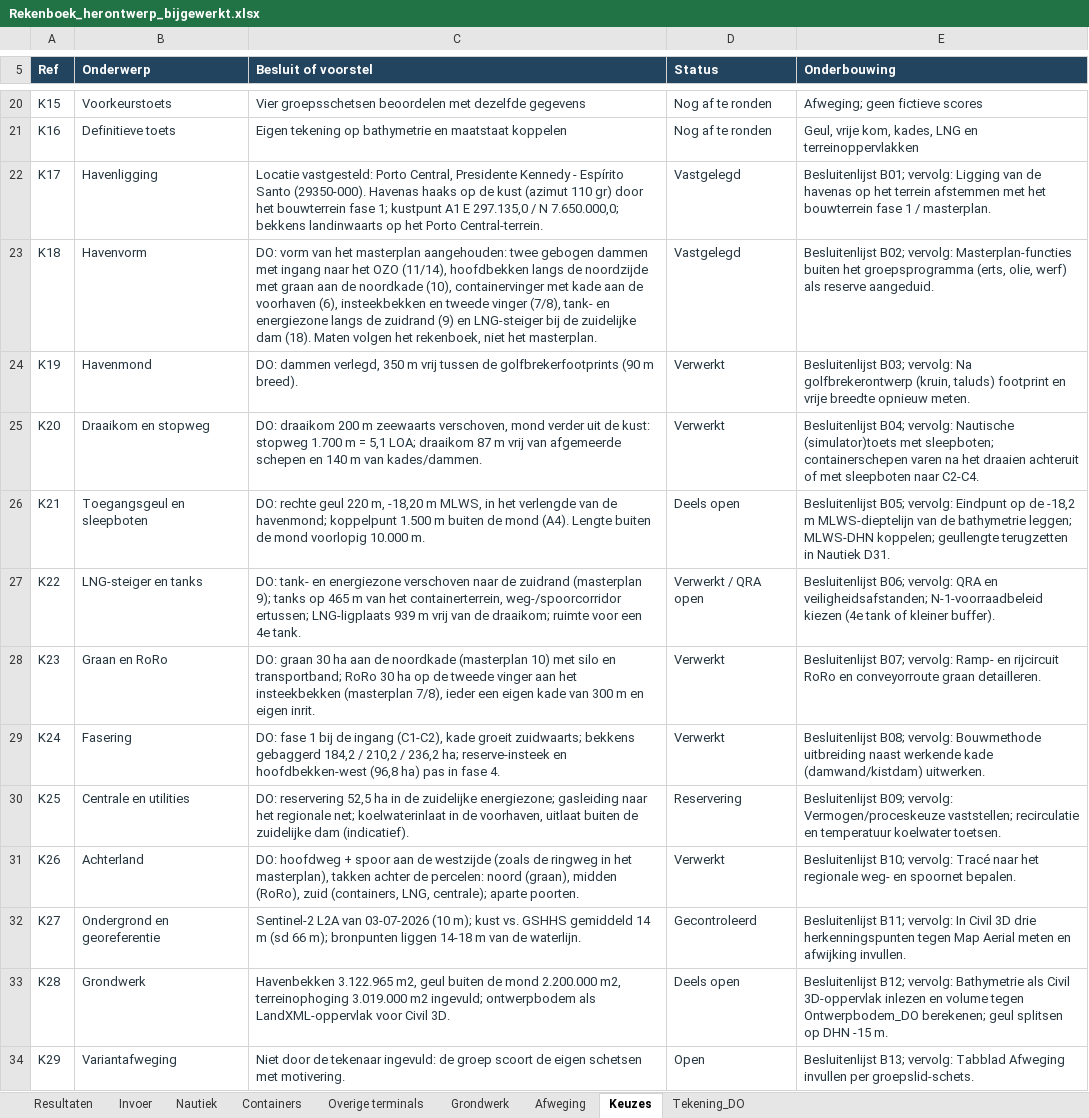
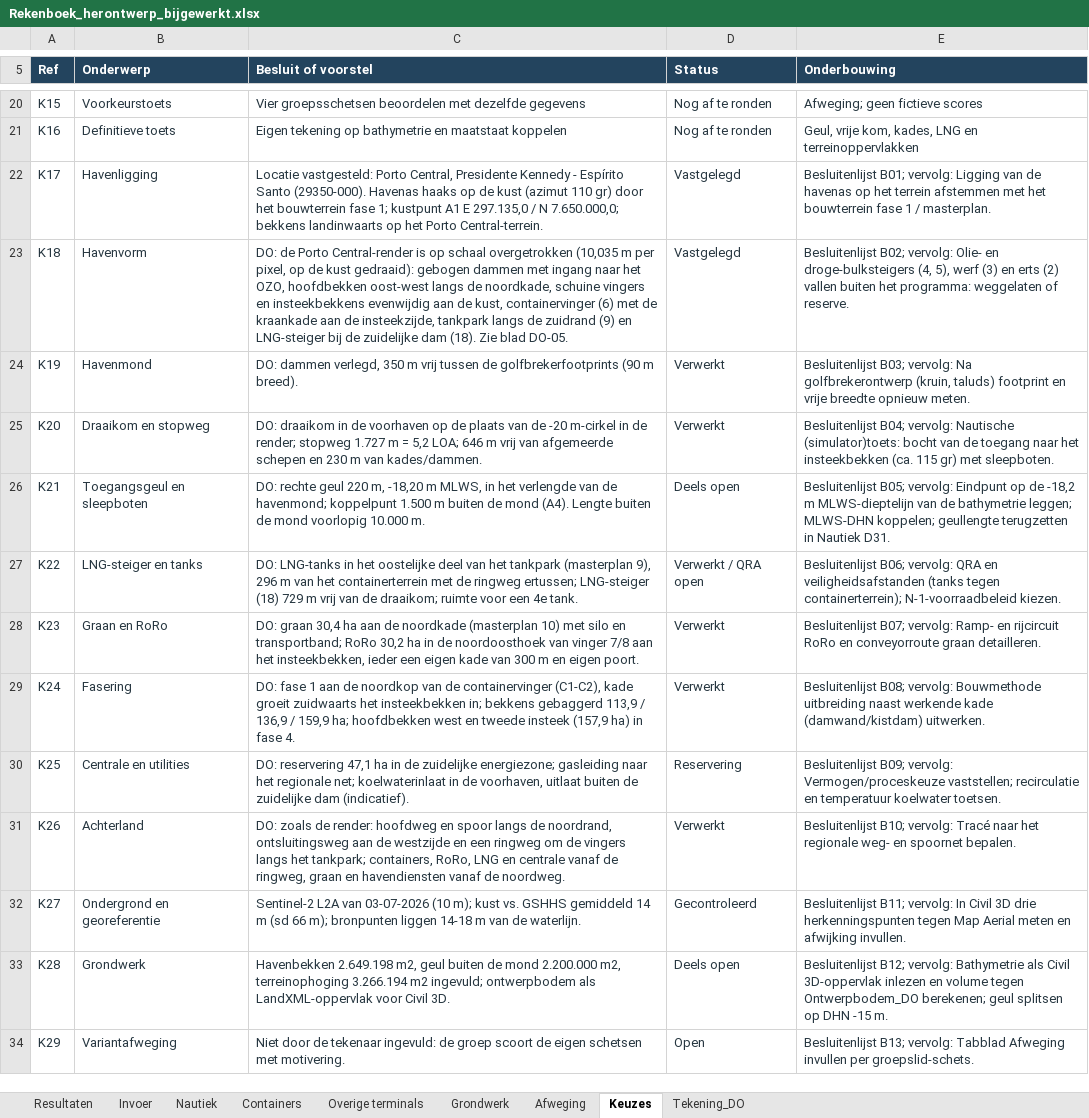
Before and after one commit to Rutmer2004/Leafletmap, an Excel workbook: Onderbouwing/Rekenboek_herontwerp_bijgewerkt.xlsx, sheet Keuzes, drawn as a sheet; only a part is shown, gaps mark what is left out; values as stored, in another font and other column widths than the file's, no borders; the diff names each change by its address in the sheet, - before the commit and + after, or states it on an @@ line.

```diff
--- a/Onderbouwing/Rekenboek_herontwerp_bijgewerkt.xlsx (sheet Keuzes)
+++ b/Onderbouwing/Rekenboek_herontwerp_bijgewerkt.xlsx (sheet Keuzes)
-C23 (Besluit of voorstel): DO: vorm van het masterplan aangehouden: twee gebogen dammen met ingang naar het OZO (11/14), hoofdbekken langs de noordzijde met graan aan de noordkade (10), containervinger met kade aan de voorhaven (6), insteekbekken en tweede vinger (7/8), tank- en energiezone langs de zuidrand (9) en LNG-steiger bij de zuidelijke dam (18). Maten volgen het rekenboek, niet het masterplan.
+C23 (Besluit of voorstel): DO: de Porto Central-render is op schaal overgetrokken (10,035 m per pixel, op de kust gedraaid): gebogen dammen met ingang naar het OZO, hoofdbekken oost-west langs de noordkade, schuine vingers en insteekbekkens evenwijdig aan de kust, containervinger (6) met de kraankade aan de insteekzijde, tankpark langs de zuidrand (9) en LNG-steiger bij de zuidelijke dam (18). Zie blad DO-05.
-E23 (Onderbouwing): …B02; vervolg: Masterplan-functies buiten het groepsprogramma (erts, olie, werf) als reserve aangeduid.
+E23 (Onderbouwing): …B02; vervolg: Olie- en droge-bulksteigers (4, 5), werf (3) en erts (2) vallen buiten het programma: weggelaten of reserve.
-C25 (Besluit of voorstel): DO: draaikom 200 m zeewaarts verschoven, mond verder uit de kust: stopweg 1.700 m = 5,1 LOA; draaikom 87 m vrij van afgemeerde schepen en 140 m van…
+C25 (Besluit of voorstel): DO: draaikom in de voorhaven op de plaats van de -20 m-cirkel in de render; stopweg 1.727 m = 5,2 LOA; 646 m vrij van afgemeerde schepen en 230 m van…
-E25 (Onderbouwing): …vervolg: Nautische (simulator)toets met sleepboten; containerschepen varen na het draaien achteruit of met sleepboten naar C2-C4.
+E25 (Onderbouwing): …vervolg: Nautische (simulator)toets: bocht van de toegang naar het insteekbekken (ca. 115 gr) met sleepboten.
-C27 (Besluit of voorstel): DO: tank- en energiezone verschoven naar de zuidrand (masterplan 9); tanks op 465 m van het containerterrein, weg-/spoorcorridor ertussen; LNG-ligplaats 939 m vrij…
+C27 (Besluit of voorstel): DO: LNG-tanks in het oostelijke deel van het tankpark (masterplan 9), 296 m van het containerterrein met de ringweg ertussen; LNG-steiger (18) 729 m vrij…
-E27 (Onderbouwing): …QRA en veiligheidsafstanden; N-1-voorraadbeleid kiezen (4e tank of kleiner buffer).
+E27 (Onderbouwing): …QRA en veiligheidsafstanden (tanks tegen containerterrein); N-1-voorraadbeleid kiezen.
-C28 (Besluit of voorstel): DO: graan 30 ha aan de noordkade (masterplan 10) met silo en transportband; RoRo 30 ha op de tweede vinger aan het insteekbekken (masterplan 7/8), ieder een eigen kade van 300 m en eigen inrit.
+C28 (Besluit of voorstel): DO: graan 30,4 ha aan de noordkade (masterplan 10) met silo en transportband; RoRo 30,2 ha in de noordoosthoek van vinger 7/8 aan het insteekbekken, ieder een eigen kade van 300 m en eigen poort.
-C29 (Besluit of voorstel): …fase 1 bij de ingang (C1-C2), kade groeit zuidwaarts; bekkens gebaggerd 184,2 / 210,2 / 236,2 ha; reserve-insteek en hoofdbekken-west (96,8 ha) pas in fase…
+C29 (Besluit of voorstel): …fase 1 aan de noordkop van de containervinger (C1-C2), kade groeit zuidwaarts het insteekbekken in; bekkens gebaggerd 113,9 / 136,9 / 159,9 ha; hoofdbekken west en tweede insteek (157,9 ha) in fase…
-C30 (Besluit of voorstel): DO: reservering 52,5 ha in…
+C30 (Besluit of voorstel): DO: reservering 47,1 ha in…
-C31 (Besluit of voorstel): DO: hoofdweg + spoor aan de westzijde (zoals de ringweg in het masterplan), takken achter de percelen: noord (graan), midden (RoRo), zuid (containers, LNG, centrale); aparte poorten.
+C31 (Besluit of voorstel): DO: zoals de render: hoofdweg en spoor langs de noordrand, ontsluitingsweg aan de westzijde en een ringweg om de vingers langs het tankpark; containers, RoRo, LNG en centrale vanaf de ringweg, graan en havendiensten vanaf de noordweg.
-C33 (Besluit of voorstel): Havenbekken 3.122.965 m2, geul buiten de mond 2.200.000 m2, terreinophoging 3.019.000 m2 ingevuld;…
+C33 (Besluit of voorstel): Havenbekken 2.649.198 m2, geul buiten de mond 2.200.000 m2, terreinophoging 3.266.194 m2 ingevuld;…
```
Also changed, not shown: sheet Tekening_DO, sheet Grondwerk, sheet Nautiek, Maatstaat/Maatstaat_en_coordinaten.xlsx, 19 other files.
